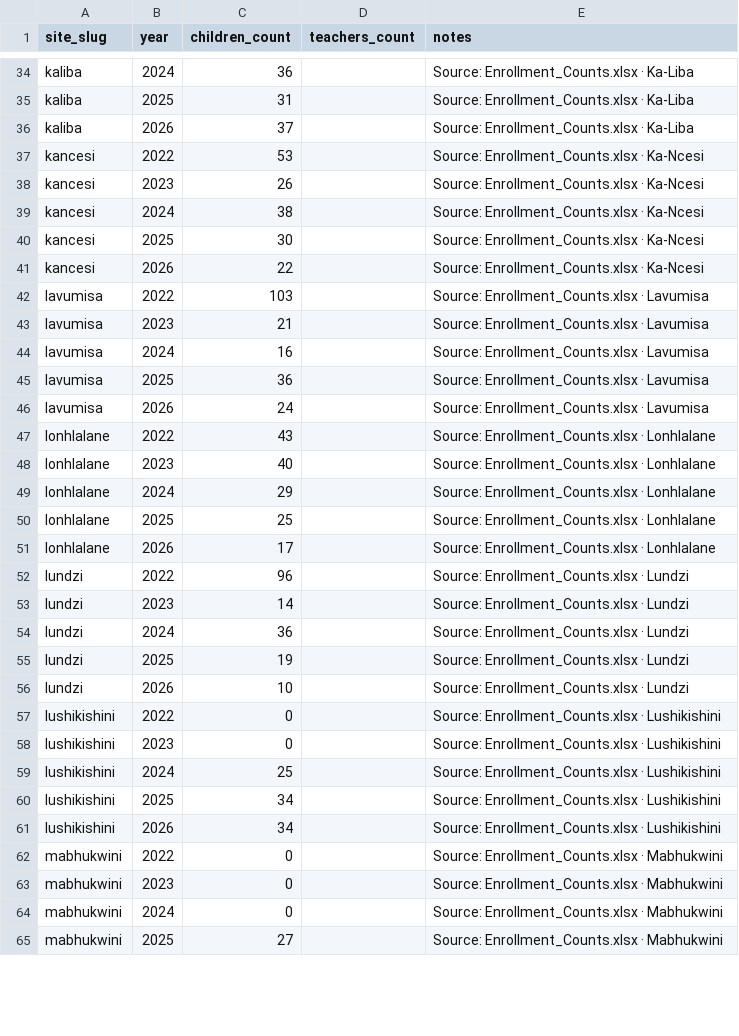
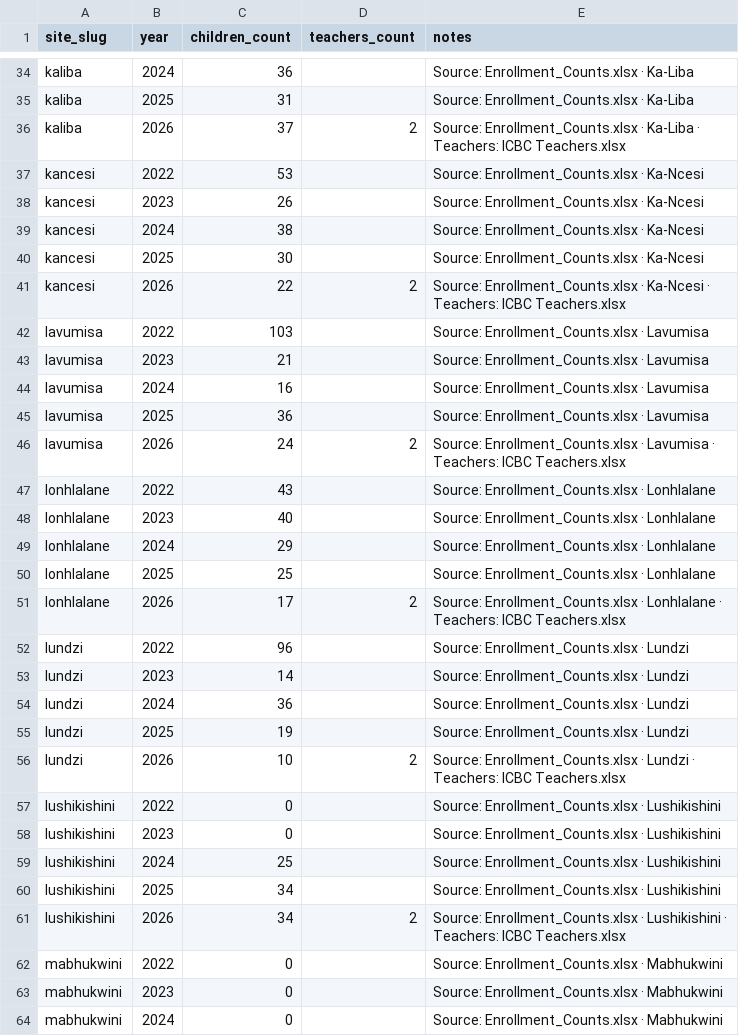
Before and after one commit to incbyc/ICBC_, a CSV file: supabase/seed/preschool_enrollment.csv, drawn as a sheet; only a part is shown, gaps mark what is left out; the shorter side is filled out with more unchanged rows; the diff covers the shown part only.

```diff
--- a/supabase/seed/preschool_enrollment.csv
+++ b/supabase/seed/preschool_enrollment.csv
@@ -35,3 +35,3 @@ kaliba,2024,36,,Source: Enrollment_Counts.xlsx · Ka-Liba
 kaliba,2025,31,,Source: Enrollment_Counts.xlsx · Ka-Liba
-kaliba,2026,37,,Source: Enrollment_Counts.xlsx · Ka-Liba
+kaliba,2026,37,2,Source: Enrollment_Counts.xlsx · Ka-Liba · Teachers: ICBC Teachers.xlsx
 kancesi,2022,53,,Source: Enrollment_Counts.xlsx · Ka-Ncesi
@@ -40,3 +40,3 @@ kancesi,2024,38,,Source: Enrollment_Counts.xlsx · Ka-Ncesi
 kancesi,2025,30,,Source: Enrollment_Counts.xlsx · Ka-Ncesi
-kancesi,2026,22,,Source: Enrollment_Counts.xlsx · Ka-Ncesi
+kancesi,2026,22,2,Source: Enrollment_Counts.xlsx · Ka-Ncesi · Teachers: ICBC Teachers.xlsx
 lavumisa,2022,103,,Source: Enrollment_Counts.xlsx · Lavumisa
@@ -45,3 +45,3 @@ lavumisa,2024,16,,Source: Enrollment_Counts.xlsx · Lavumisa
 lavumisa,2025,36,,Source: Enrollment_Counts.xlsx · Lavumisa
-lavumisa,2026,24,,Source: Enrollment_Counts.xlsx · Lavumisa
+lavumisa,2026,24,2,Source: Enrollment_Counts.xlsx · Lavumisa · Teachers: ICBC Teachers.xlsx
 lonhlalane,2022,43,,Source: Enrollment_Counts.xlsx · Lonhlalane
@@ -50,3 +50,3 @@ lonhlalane,2024,29,,Source: Enrollment_Counts.xlsx · Lonhlalane
 lonhlalane,2025,25,,Source: Enrollment_Counts.xlsx · Lonhlalane
-lonhlalane,2026,17,,Source: Enrollment_Counts.xlsx · Lonhlalane
+lonhlalane,2026,17,2,Source: Enrollment_Counts.xlsx · Lonhlalane · Teachers: ICBC Teachers.xlsx
 lundzi,2022,96,,Source: Enrollment_Counts.xlsx · Lundzi
@@ -55,3 +55,3 @@ lundzi,2024,36,,Source: Enrollment_Counts.xlsx · Lundzi
 lundzi,2025,19,,Source: Enrollment_Counts.xlsx · Lundzi
-lundzi,2026,10,,Source: Enrollment_Counts.xlsx · Lundzi
+lundzi,2026,10,2,Source: Enrollment_Counts.xlsx · Lundzi · Teachers: ICBC Teachers.xlsx
 lushikishini,2022,0,,Source: Enrollment_Counts.xlsx · Lushikishini
@@ -60,3 +60,3 @@ lushikishini,2024,25,,Source: Enrollment_Counts.xlsx · Lushikishini
 lushikishini,2025,34,,Source: Enrollment_Counts.xlsx · Lushikishini
-lushikishini,2026,34,,Source: Enrollment_Counts.xlsx · Lushikishini
+lushikishini,2026,34,2,Source: Enrollment_Counts.xlsx · Lushikishini · Teachers: ICBC Teachers.xlsx
 mabhukwini,2022,0,,Source: Enrollment_Counts.xlsx · Mabhukwini
```
Also changed, not shown: 70 edited cells elsewhere in this file, supabase/seed/icbc_sites.csv, supabase/seed/staff.csv, 15 other files.
